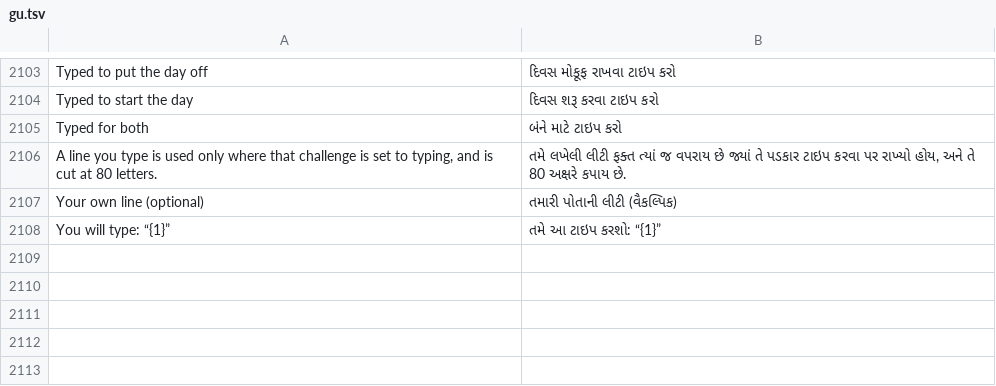
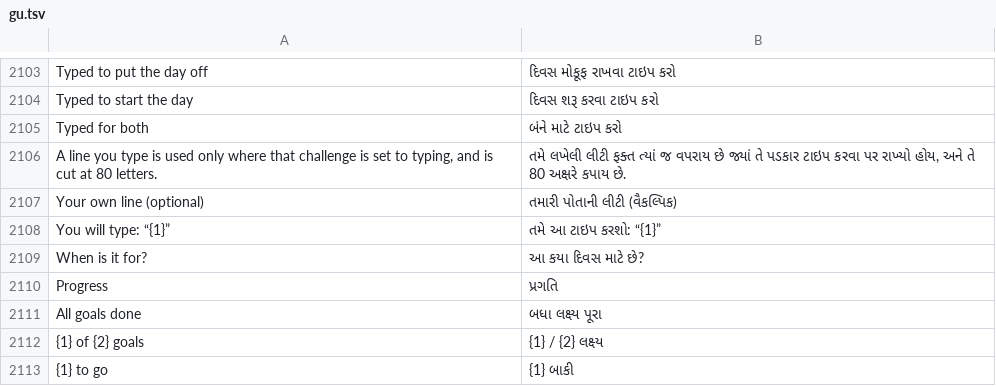
Before and after one commit to codeavirata/Dinacharya-Launcher, a TSV file: app/src/main/assets/lang/gu.tsv, drawn as a sheet; only a part is shown, gaps mark what is left out; the diff names each change by its address in the sheet, - before the commit and + after, or states it on an @@ line.

```diff
--- a/app/src/main/assets/lang/gu.tsv
+++ b/app/src/main/assets/lang/gu.tsv
+row 2109: When is it for? | આ કયા દિવસ માટે છે?
+row 2110: Progress | પ્રગતિ
+row 2111: All goals done | બધા લક્ષ્ય પૂરા
+row 2112: {1} of {2} goals | {1} / {2} લક્ષ્ય
+row 2113: {1} to go | {1} બાકી
```
Also changed, not shown: app/src/main/assets/lang/bn.tsv, app/src/main/assets/lang/hi.tsv, 14 other files.
